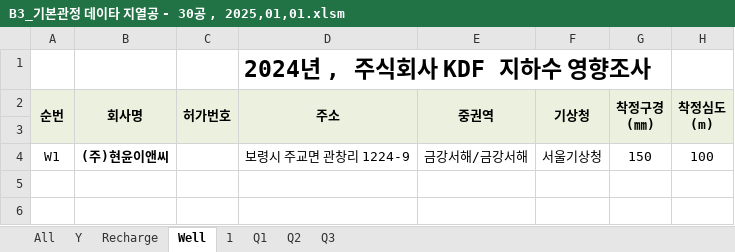
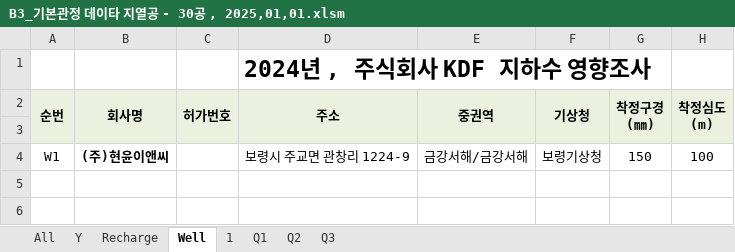
Before and after one commit to ihanseol/02_Excel2, an Excel workbook: 01_Acquifer Pumping Test/03_기본관정데이타/B3_기본관정 데이타 지열공 - 30공 , 2025,01,01.xlsm, sheet Well, drawn as a sheet; only a part is shown; values as stored, in another font and other column widths than the file's, no borders; charts and pictures not drawn; the diff names each change by its address in the sheet, - before the commit and + after, or states it on an @@ line.

```diff
--- a/01_Acquifer Pumping Test/03_기본관정데이타/B3_기본관정 데이타 지열공 - 30공 , 2025,01,01.xlsm (sheet Well)
+++ b/01_Acquifer Pumping Test/03_기본관정데이타/B3_기본관정 데이타 지열공 - 30공 , 2025,01,01.xlsm (sheet Well)
-F4 (기상청): 서울기상청
+F4 (기상청): 보령기상청
```
Also changed, not shown: sheet All, sheet Y, sheet Recharge, sheet 1, charts or pictures.
